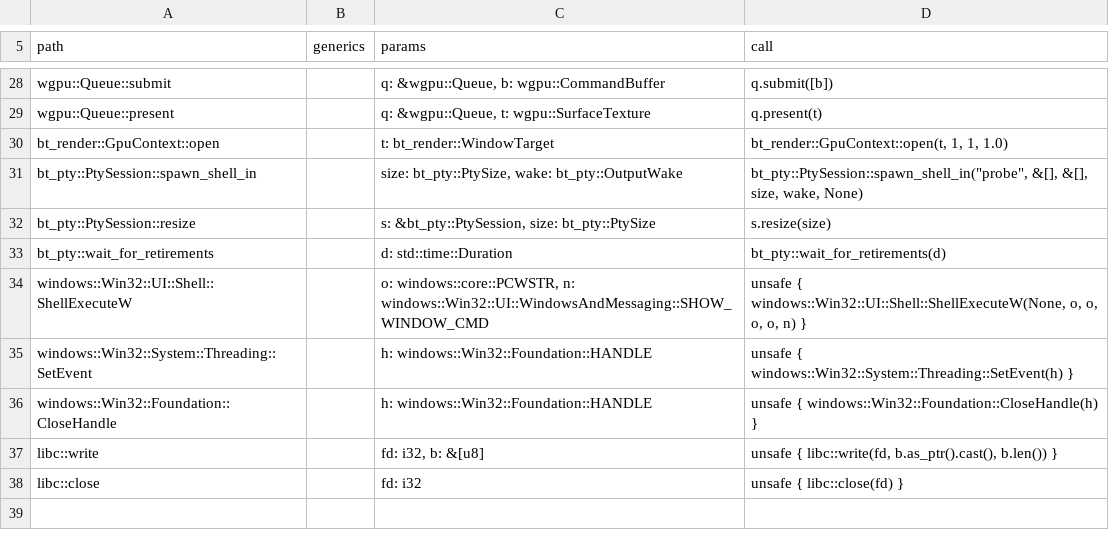
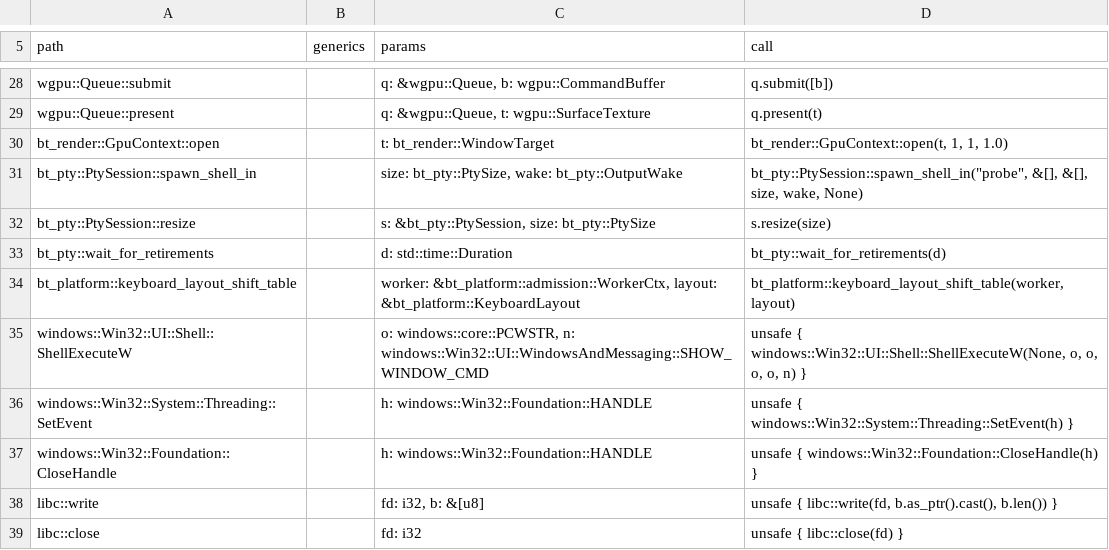
Before and after one commit to lulu-loopp/folio-terminal, a TSV file: crates/bt-lint-probe/recipes.tsv, drawn as a sheet; only a part is shown, gaps mark what is left out.

```diff
--- a/crates/bt-lint-probe/recipes.tsv
+++ b/crates/bt-lint-probe/recipes.tsv
@@ -33,2 +33,3 @@ bt_pty::PtySession::resize		s: &bt_pty::PtySession, size: bt_pty::PtySize	s.resi
 bt_pty::wait_for_retirements		d: std::time::Duration	bt_pty::wait_for_retirements(d)
+bt_platform::keyboard_layout_shift_table		worker: &bt_platform::admission::WorkerCtx, layout: &bt_platform::KeyboardLayout	bt_platform::keyboard_layout_shift_table(worker, layout)
 windows::Win32::UI::Shell::ShellExecuteW		o: windows::core::PCWSTR, n: windows::Win32::UI::WindowsAndMessaging::SHOW_WINDOW_CMD	unsafe { windows::Win32::UI::Shell::ShellExecuteW(None, o, o, o, o, n) }
```
Also changed, not shown: crates/bt-app/src/window_waits.tsv, 4 other files.
